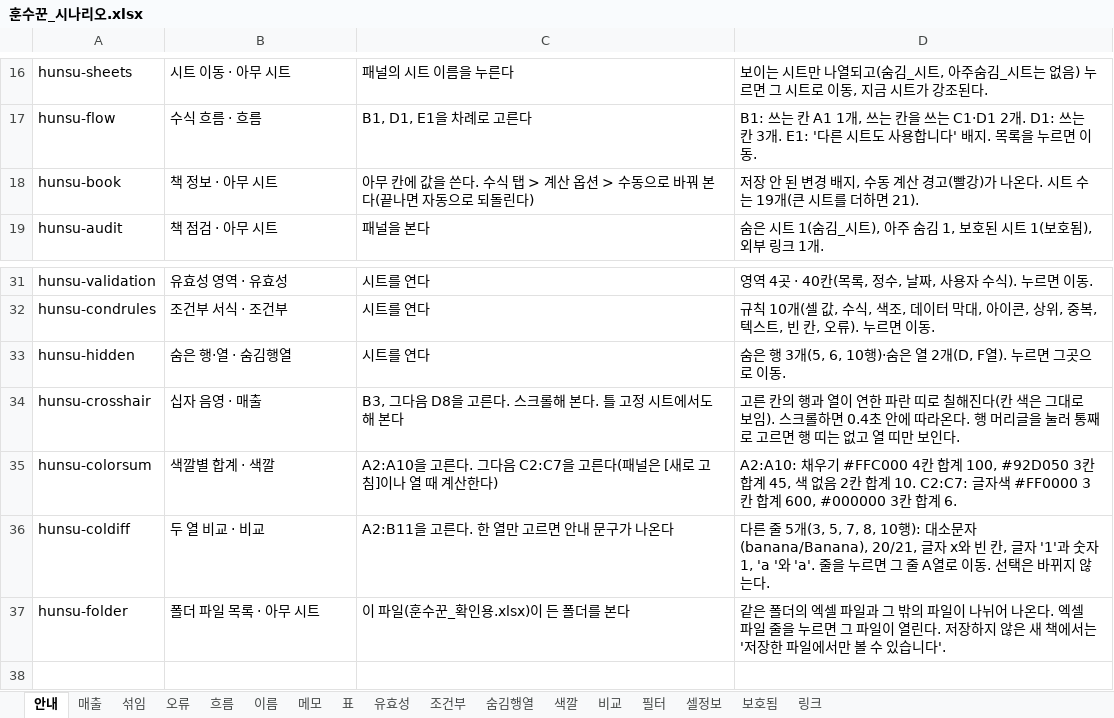
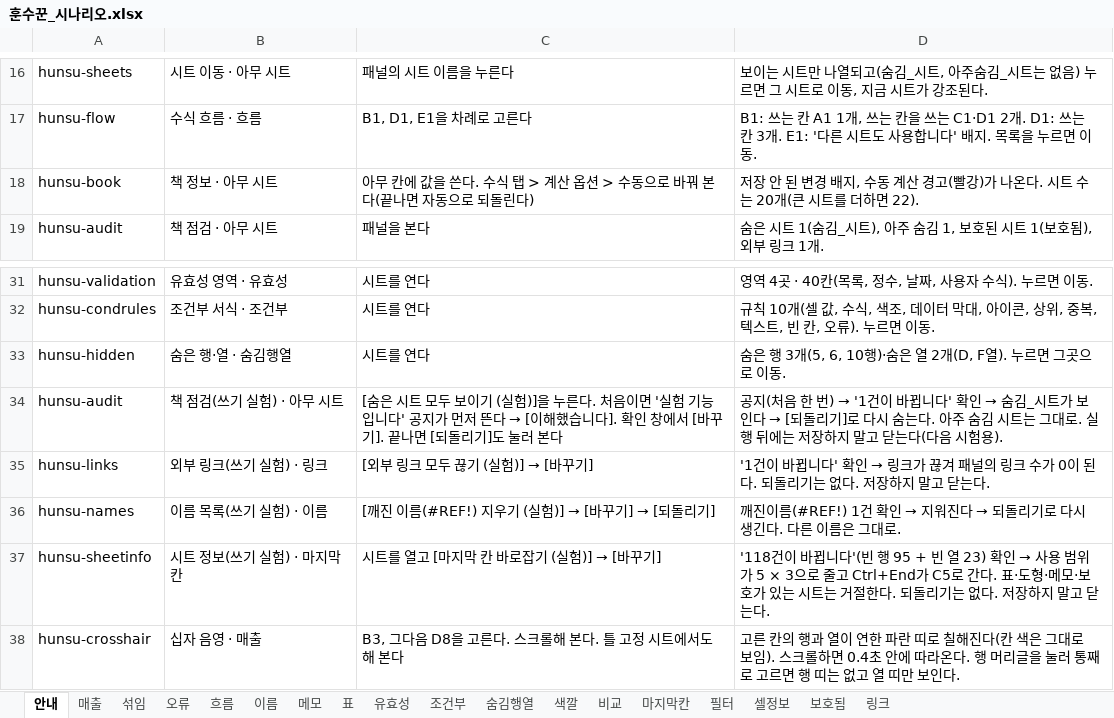
Before and after one commit to sbg3704/ClockOut-HunSu, an Excel workbook: tools/scenarios/훈수꾼_시나리오.xlsx, sheet 안내, drawn as a sheet; only a part is shown, gaps mark what is left out; the shorter side is filled out with more unchanged rows; values as stored, in another font and other column widths than the file's, no borders; the diff names each change by its address in the sheet, - before the commit and + after, or states it on an @@ line.

```diff
--- a/tools/scenarios/훈수꾼_시나리오.xlsx (sheet 안내)
+++ b/tools/scenarios/훈수꾼_시나리오.xlsx (sheet 안내)
+sheet tab: 마지막칸
-D18: …수는 19개(큰 시트를 더하면 21).
+D18: …수는 20개(큰 시트를 더하면 22).
+row 34: hunsu-audit | 책 점검(쓰기 실험) · 아무 시트 | [숨은 시트 모두 보이기 (실험)]을 누른다. 처음이면 '실험 기능입니다' 공지가 먼저 뜬다 → [이해했습니다]. 확인 창에서 [바꾸기]. 끝나면 [되돌리기]도 눌러 본다 | 공지(처음 한 번) → '1건이 바뀝니다' 확인 → 숨김_시트가 보인다 → [되돌리기]로 다시 숨는다. 아주 숨김 시트는 그대로. 실행 뒤에는 저장하지 말고 닫는다(다음 시험용).
+row 35: hunsu-links | 외부 링크(쓰기 실험) · 링크 | [외부 링크 모두 끊기 (실험)] → [바꾸기] | '1건이 바뀝니다' 확인 → 링크가 끊겨 패널의 링크 수가 0이 된다. 되돌리기는 없다. 저장하지 말고 닫는다.
+row 36: hunsu-names | 이름 목록(쓰기 실험) · 이름 | [깨진 이름(#REF!) 지우기 (실험)] → [바꾸기] → [되돌리기] | 깨진이름(#REF!) 1건 확인 → 지워진다 → 되돌리기로 다시 생긴다. 다른 이름은 그대로.
+row 37: hunsu-sheetinfo | 시트 정보(쓰기 실험) · 마지막칸 | 시트를 열고 [마지막 칸 바로잡기 (실험)] → [바꾸기] | '118건이 바뀝니다'(빈 행 95 + 빈 열 23) 확인 → 사용 범위가 5 × 3으로 줄고 Ctrl+End가 C5로 간다. 표·도형·메모·보호가 있는 시트는 거절한다. 되돌리기는 없다. 저장하지 말고 닫는다.
```
Also changed, not shown: 23 other files.
